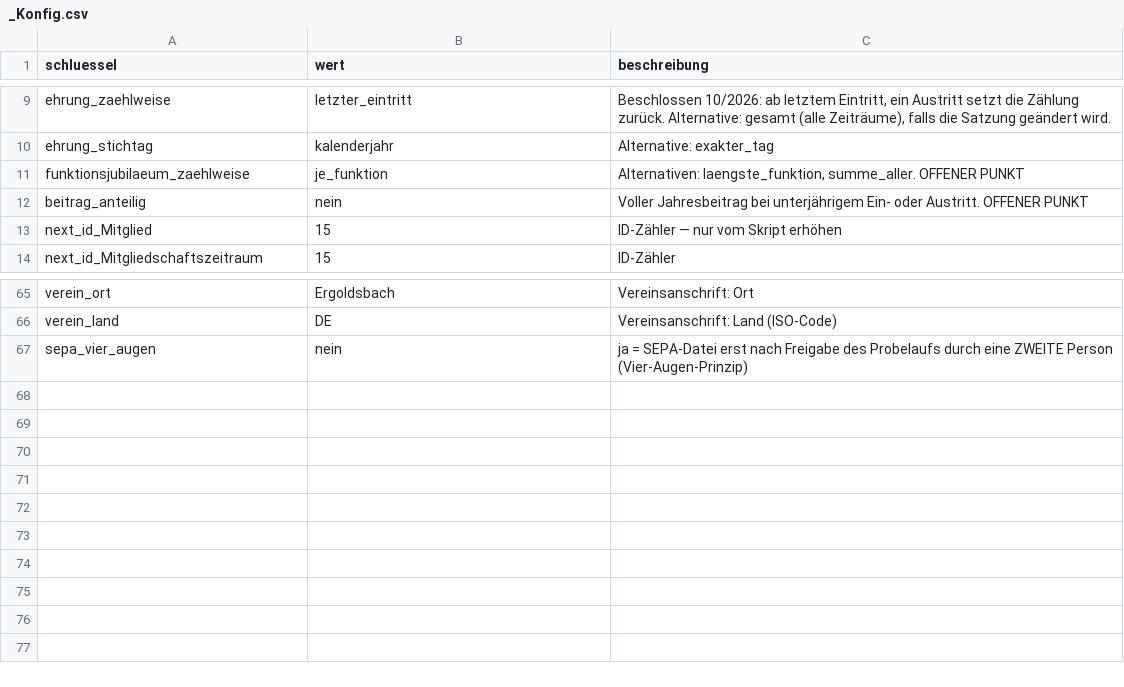
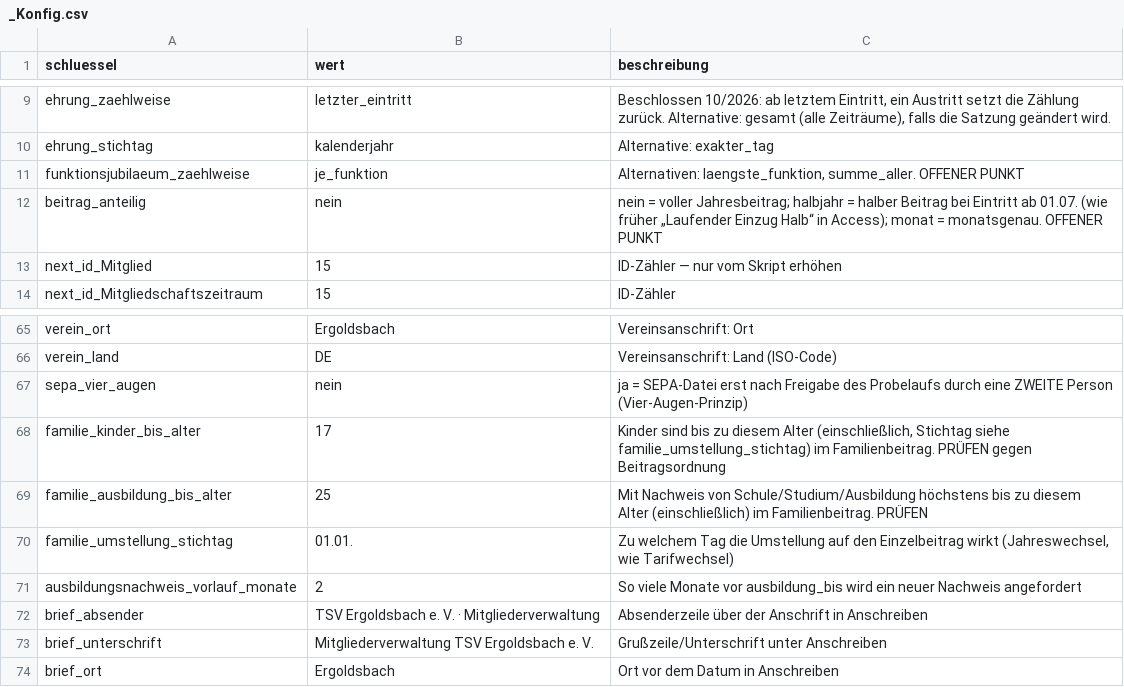
Before and after one commit to MeisterEder286/Mitgliederverwaltung, a CSV file: docs/daten/startbelegung/_Konfig.csv, drawn as a sheet; only a part is shown, gaps mark what is left out.

```diff
--- a/docs/daten/startbelegung/_Konfig.csv
+++ b/docs/daten/startbelegung/_Konfig.csv
@@ -11,3 +11,3 @@ ehrung_stichtag,kalenderjahr,Alternative: exakter_tag
 funktionsjubilaeum_zaehlweise,je_funktion,"Alternativen: laengste_funktion, summe_aller. OFFENER PUNKT"
-beitrag_anteilig,nein,Voller Jahresbeitrag bei unterjährigem Ein- oder Austritt. OFFENER PUNKT
+beitrag_anteilig,nein,nein = voller Jahresbeitrag; halbjahr = halber Beitrag bei Eintritt ab 01.07. (wie früher „Laufender Einzug Halb“ in Access); monat = monatsgenau. OFFENER PUNKT
 next_id_Mitglied,15,ID-Zähler — nur vom Skript erhöhen
@@ -67 +67,8 @@ verein_land,DE,Vereinsanschrift: Land (ISO-Code)
 sepa_vier_augen,nein,ja = SEPA-Datei erst nach Freigabe des Probelaufs durch eine ZWEITE Person (Vier-Augen-Prinzip)
+familie_kinder_bis_alter,17,"Kinder sind bis zu diesem Alter (einschließlich, Stichtag siehe familie_umstellung_stichtag) im Familienbeitrag. PRÜFEN gegen Beitragsordnung"
+familie_ausbildung_bis_alter,25,Mit Nachweis von Schule/Studium/Ausbildung höchstens bis zu diesem Alter (einschließlich) im Familienbeitrag. PRÜFEN
+familie_umstellung_stichtag,01.01.,"Zu welchem Tag die Umstellung auf den Einzelbeitrag wirkt (Jahreswechsel, wie Tarifwechsel)"
+ausbildungsnachweis_vorlauf_monate,2,So viele Monate vor ausbildung_bis wird ein neuer Nachweis angefordert
+brief_absender,TSV Ergoldsbach e. V. · Mitgliederverwaltung,Absenderzeile über der Anschrift in Anschreiben
+brief_unterschrift,Mitgliederverwaltung TSV Ergoldsbach e. V.,Grußzeile/Unterschrift unter Anschreiben
+brief_ort,Ergoldsbach,Ort vor dem Datum in Anschreiben
```
Also changed, not shown: docs/daten/auswahllisten.csv, docs/daten/feldkatalog.csv, 15 other files.
